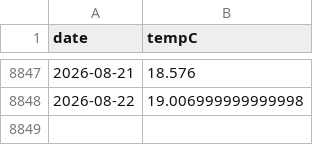
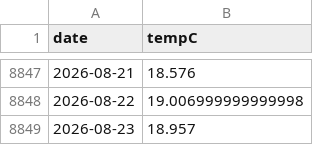
Before and after one commit to petedilworth/bala-bay-notifier, a CSV file: data/water-temp.csv, drawn as a sheet; only a part is shown, gaps mark what is left out; the diff names each change by its address in the sheet, - before the commit and + after, or states it on an @@ line.

```diff
--- a/data/water-temp.csv
+++ b/data/water-temp.csv
+row 8849: 2026-08-23 | 18.957
```
Also changed, not shown: 1 other file.
